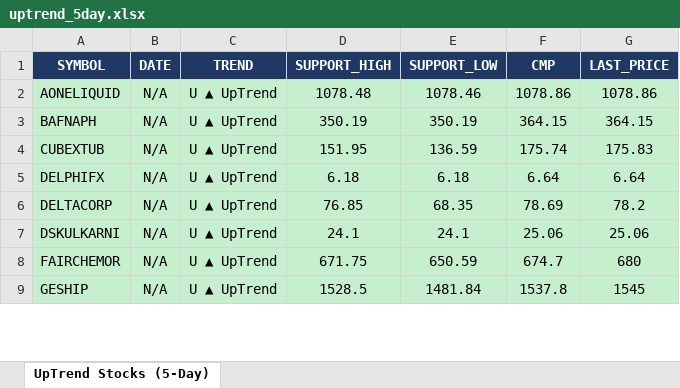
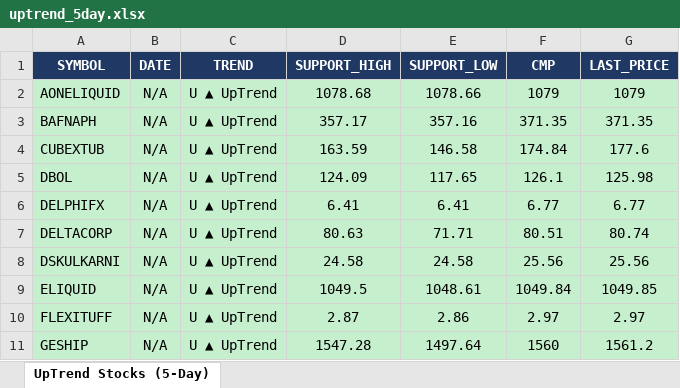
Before and after one commit to arthiindukuri510-crypto/NSEWeb, an Excel workbook: data/uptrend_5day.xlsx, sheet UpTrend Stocks (5-Day), drawn as a sheet; only a part is shown; values as stored, in another font and other column widths than the file's, no borders; removed rows and columns are numbered as before the commit, all else as after; the diff covers the shown part only; the diff names each change by its address in the sheet, - before the commit and + after, or states it on an @@ line.

```diff
--- a/data/uptrend_5day.xlsx (sheet UpTrend Stocks (5-Day))
+++ b/data/uptrend_5day.xlsx (sheet UpTrend Stocks (5-Day))
-D2 (SUPPORT_HIGH): 1078.48
+D2 (SUPPORT_HIGH): 1078.68
-E2 (SUPPORT_LOW): 1078.46
+E2 (SUPPORT_LOW): 1078.66
-F2 (CMP): 1078.86
+F2 (CMP): 1079
-G2 (LAST_PRICE): 1078.86
+G2 (LAST_PRICE): 1079
-D3 (SUPPORT_HIGH): 350.19
+D3 (SUPPORT_HIGH): 357.17
-E3 (SUPPORT_LOW): 350.19
+E3 (SUPPORT_LOW): 357.16
-F3 (CMP): 364.15
+F3 (CMP): 371.35
-G3 (LAST_PRICE): 364.15
+G3 (LAST_PRICE): 371.35
-D4 (SUPPORT_HIGH): 151.95
+D4 (SUPPORT_HIGH): 163.59
-E4 (SUPPORT_LOW): 136.59
+E4 (SUPPORT_LOW): 146.58
-F4 (CMP): 175.74
+F4 (CMP): 174.84
-G4 (LAST_PRICE): 175.83
+G4 (LAST_PRICE): 177.6
+row 5: DBOL | N/A | U ▲ UpTrend | 124.09 | 117.65 | 126.1 | 125.98
-D6 (SUPPORT_HIGH): 6.18
+D6 (SUPPORT_HIGH): 6.41
-E6 (SUPPORT_LOW): 6.18
+E6 (SUPPORT_LOW): 6.41
-F6 (CMP): 6.64
+F6 (CMP): 6.77
-G6 (LAST_PRICE): 6.64
+G6 (LAST_PRICE): 6.77
-D7 (SUPPORT_HIGH): 76.85
+D7 (SUPPORT_HIGH): 80.63
-E7 (SUPPORT_LOW): 68.35
+E7 (SUPPORT_LOW): 71.71
-F7 (CMP): 78.69
+F7 (CMP): 80.51
-G7 (LAST_PRICE): 78.2
+G7 (LAST_PRICE): 80.74
-D8 (SUPPORT_HIGH): 24.1
+D8 (SUPPORT_HIGH): 24.58
-E8 (SUPPORT_LOW): 24.1
+E8 (SUPPORT_LOW): 24.58
-F8 (CMP): 25.06
+F8 (CMP): 25.56
-G8 (LAST_PRICE): 25.06
+G8 (LAST_PRICE): 25.56
-row 8: FAIRCHEMOR | N/A | U ▲ UpTrend | 671.75 | 650.59 | 674.7 | 680
+row 9: ELIQUID | N/A | U ▲ UpTrend | 1049.5 | 1048.61 | 1049.84 | 1049.85
+row 10: FLEXITUFF | N/A | U ▲ UpTrend | 2.87 | 2.86 | 2.97 | 2.97
-D11 (SUPPORT_HIGH): 1528.5
+D11 (SUPPORT_HIGH): 1547.28
-E11 (SUPPORT_LOW): 1481.84
+E11 (SUPPORT_LOW): 1497.64
-F11 (CMP): 1537.8
+F11 (CMP): 1560
-G11 (LAST_PRICE): 1545
+G11 (LAST_PRICE): 1561.2
```
Also changed, not shown: 12 added rows, 5 removed rows and 24 edited cells elsewhere in this sheet, data/Low_Price.xlsx, data/trend_output.xlsx, 2 other files.
